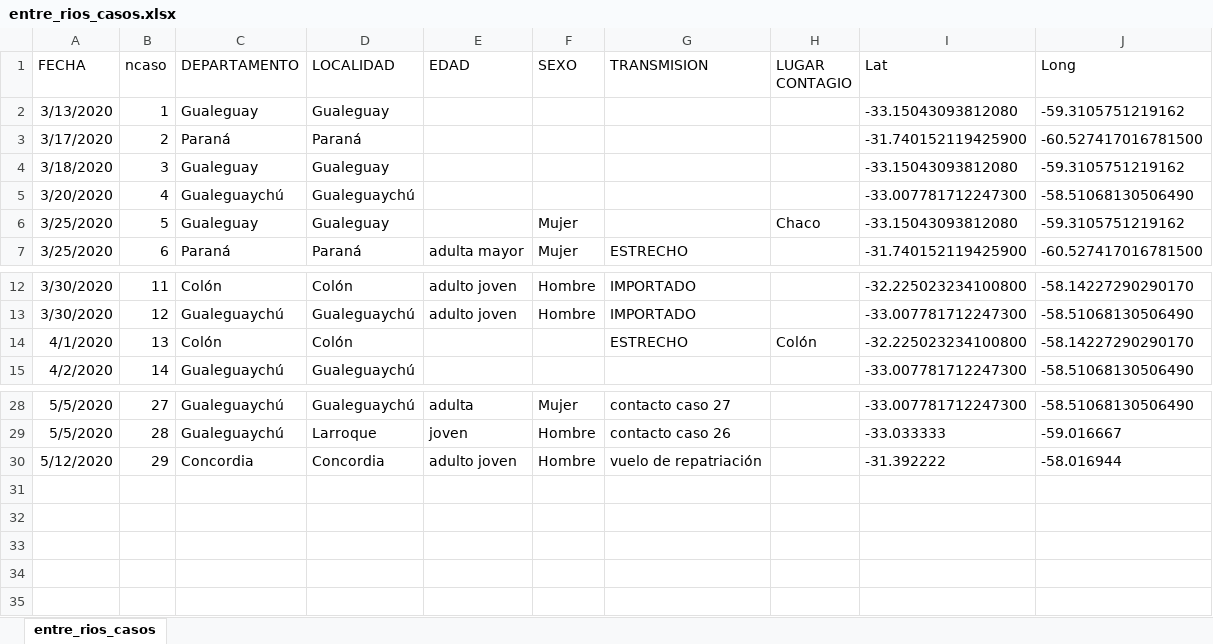
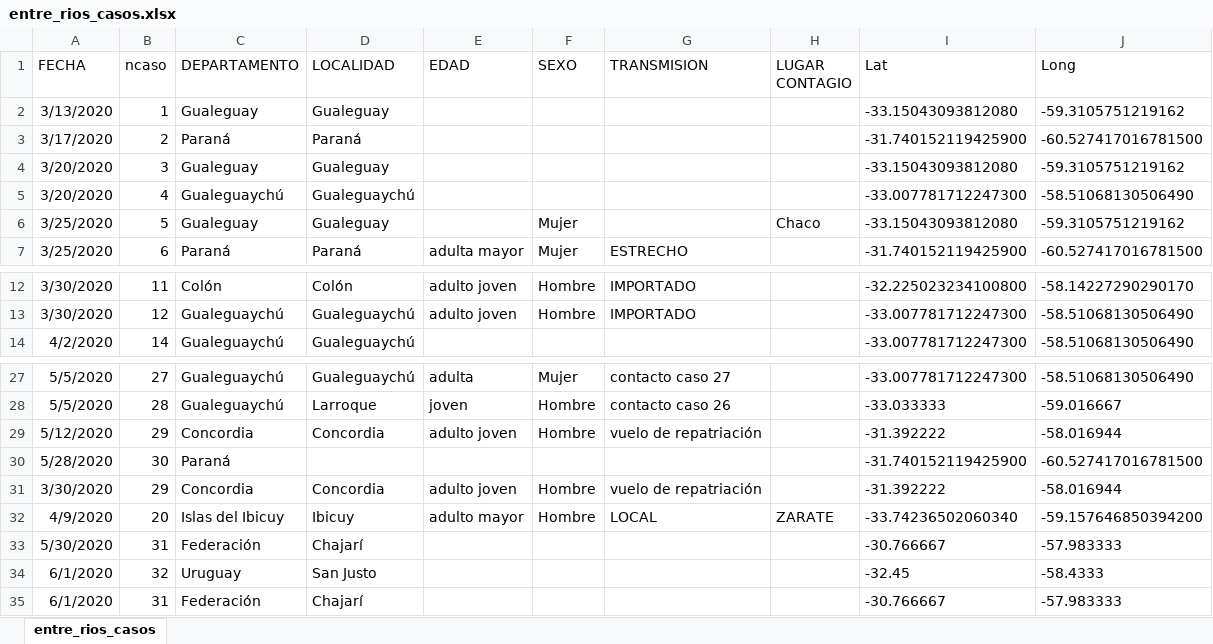
Before and after one commit to GIBD/covid, an Excel workbook: data/entre_rios_casos.xlsx, sheet entre_rios_casos, drawn as a sheet; only a part is shown, gaps mark what is left out; values as stored, in another font and other column widths than the file's, no borders; removed rows and columns are numbered as before the commit, all else as after; the diff names each change by its address in the sheet, - before the commit and + after, or states it on an @@ line.

```diff
--- a/data/entre_rios_casos.xlsx (sheet entre_rios_casos)
+++ b/data/entre_rios_casos.xlsx (sheet entre_rios_casos)
-A4 (FECHA): 3/18/2020
+A4 (FECHA): 3/20/2020
-row 14: 4/1/2020 | 13 | Colón | Colón |  |  | ESTRECHO | Colón | -32.225023234100800 | -58.14227290290170
+row 30: 5/28/2020 | 30 | Paraná |  |  |  |  |  | -31.740152119425900 | -60.527417016781500
+row 31: 3/30/2020 | 29 | Concordia | Concordia | adulto joven | Hombre | vuelo de repatriación |  | -31.392222 | -58.016944
+row 32: 4/9/2020 | 20 | Islas del Ibicuy | Ibicuy | adulto mayor | Hombre | LOCAL | ZARATE | -33.74236502060340 | -59.157646850394200
+row 33: 5/30/2020 | 31 | Federación | Chajarí |  |  |  |  | -30.766667 | -57.983333
+row 34: 6/1/2020 | 32 | Uruguay | San Justo |  |  |  |  | -32.45 | -58.4333
+row 35: 6/1/2020 | 31 | Federación | Chajarí |  |  |  |  | -30.766667 | -57.983333
```
Also changed, not shown: data/argentina_fallecidos.xlsx, data/argentina_gral.xlsx, 8 other files.
